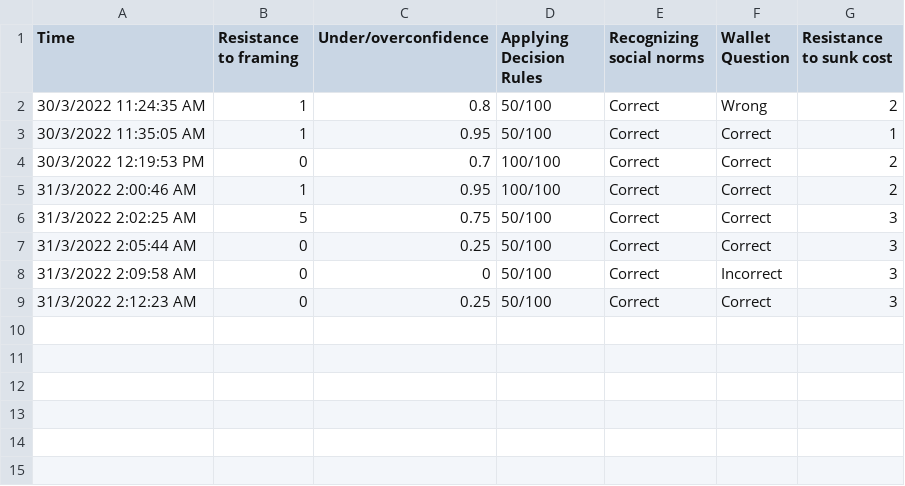
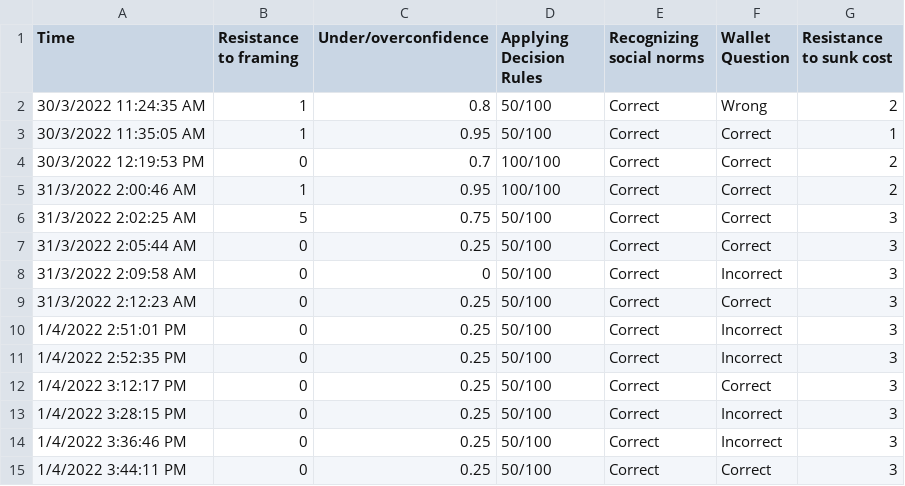
Before and after one commit to jiexiong-zeng/brainworks, a CSV file: Assets/Scores.csv, drawn as a sheet; the diff names each change by its address in the sheet, - before the commit and + after, or states it on an @@ line.

Commit message:
added export to google spreadsheets function

```diff
--- a/Assets/Scores.csv
+++ b/Assets/Scores.csv
+row 10: 1/4/2022 2:51:01 PM | 0 | 0.25 | 50/100 | Correct | Incorrect | 3
+row 11: 1/4/2022 2:52:35 PM | 0 | 0.25 | 50/100 | Correct | Incorrect | 3
+row 12: 1/4/2022 3:12:17 PM | 0 | 0.25 | 50/100 | Correct | Correct | 3
+row 13: 1/4/2022 3:28:15 PM | 0 | 0.25 | 50/100 | Correct | Incorrect | 3
+row 14: 1/4/2022 3:36:46 PM | 0 | 0.25 | 50/100 | Correct | Incorrect | 3
+row 15: 1/4/2022 3:44:11 PM | 0 | 0.25 | 50/100 | Correct | Correct | 3
```
Also changed, not shown: 4 other files.
